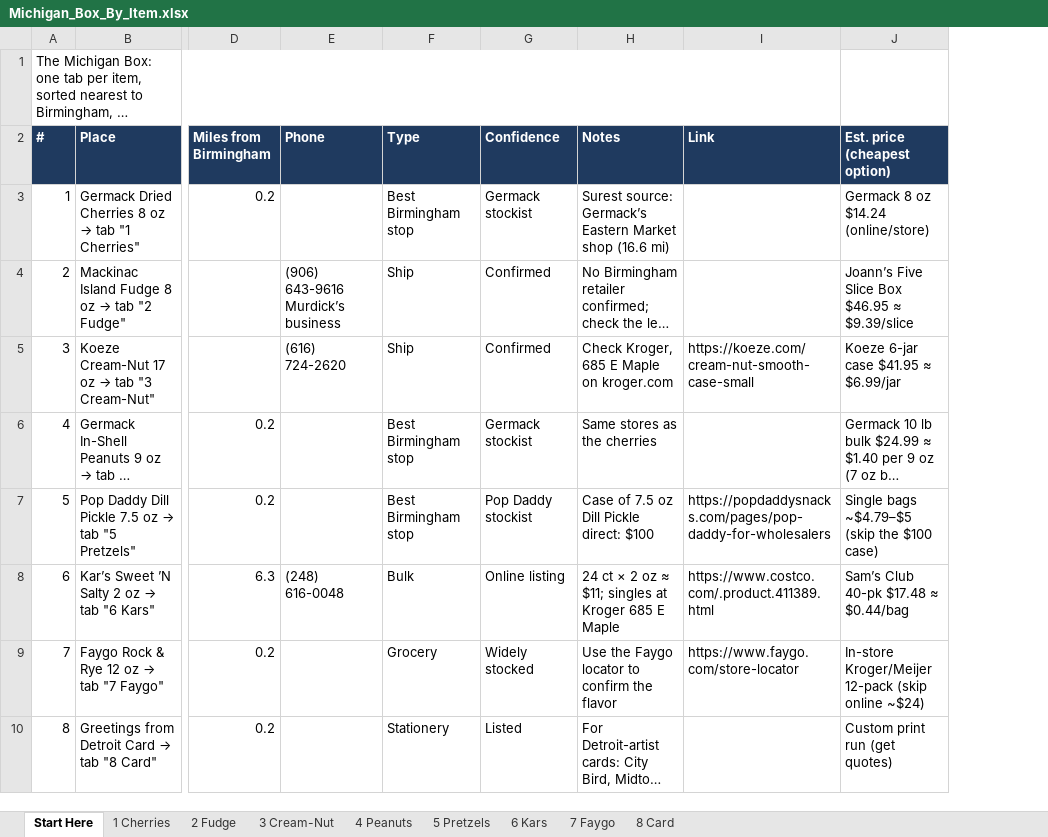
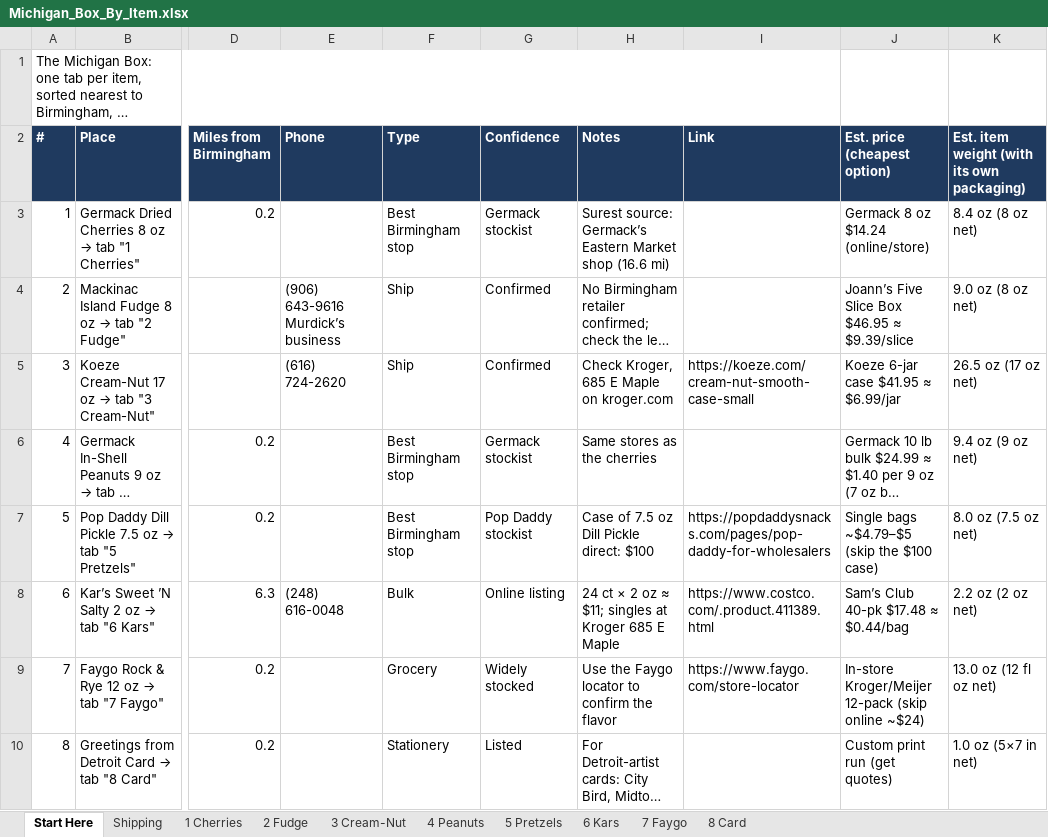
Before and after one commit to paigempope/claude, an Excel workbook: Michigan_Box_By_Item.xlsx, sheet Start Here, drawn as a sheet; only a part is shown, gaps mark what is left out; long unchanged cells end in …; values as stored, in another font and other column widths than the file's, no borders; the diff names each change by its address in the sheet, - before the commit and + after, or states it on an @@ line.

```diff
--- a/Michigan_Box_By_Item.xlsx (sheet Start Here)
+++ b/Michigan_Box_By_Item.xlsx (sheet Start Here)
+sheet tab: Shipping
+column K, rows 2-10: Est. item weight (with its own packaging) | 8.4 oz (8 oz net) | 9.0 oz (8 oz net) | 26.5 oz (17 oz net) | 9.4 oz (9 oz net) | 8.0 oz (7.5 oz net) | 2.2 oz (2 oz net) | 13.0 oz (12 fl oz net) | 1.0 oz (5×7 in net)
```
